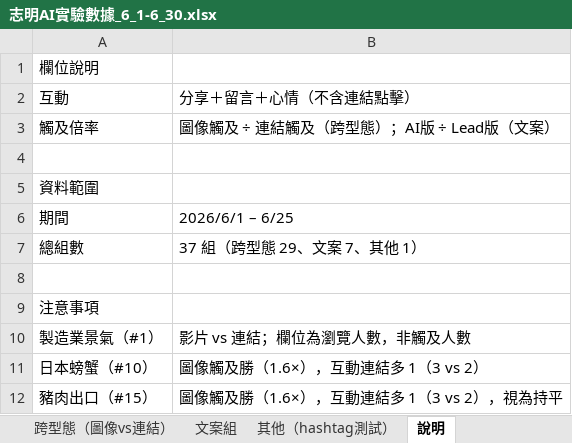
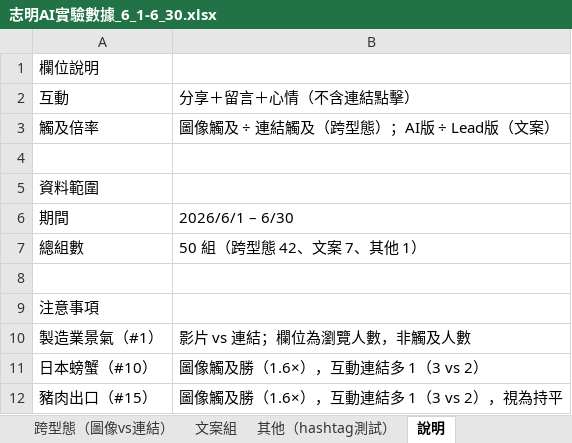
Before and after one commit to HS6103/FTxCNA-social-media-ai-experiment, an Excel workbook: data_xlsx_archive/志明AI實驗數據_6_1-6_30.xlsx, sheet 說明, drawn as a sheet; values as stored, in another font and other column widths than the file's, no borders; the diff names each change by its address in the sheet, - before the commit and + after, or states it on an @@ line.

```diff
--- a/data_xlsx_archive/志明AI實驗數據_6_1-6_30.xlsx (sheet 說明)
+++ b/data_xlsx_archive/志明AI實驗數據_6_1-6_30.xlsx (sheet 說明)
-B6: 2026/6/1 – 6/25
+B6: 2026/6/1 – 6/30
-B7: 37 組（跨型態 29、文案 7、其他 1）
+B7: 50 組（跨型態 42、文案 7、其他 1）
```
Also changed, not shown: data_xlsx_archive/志明AI實驗數據_6_1-6_15.xlsx, data_xlsx_archive/志明AI實驗數據_6_1-6_29.xlsx, 4 other files.
